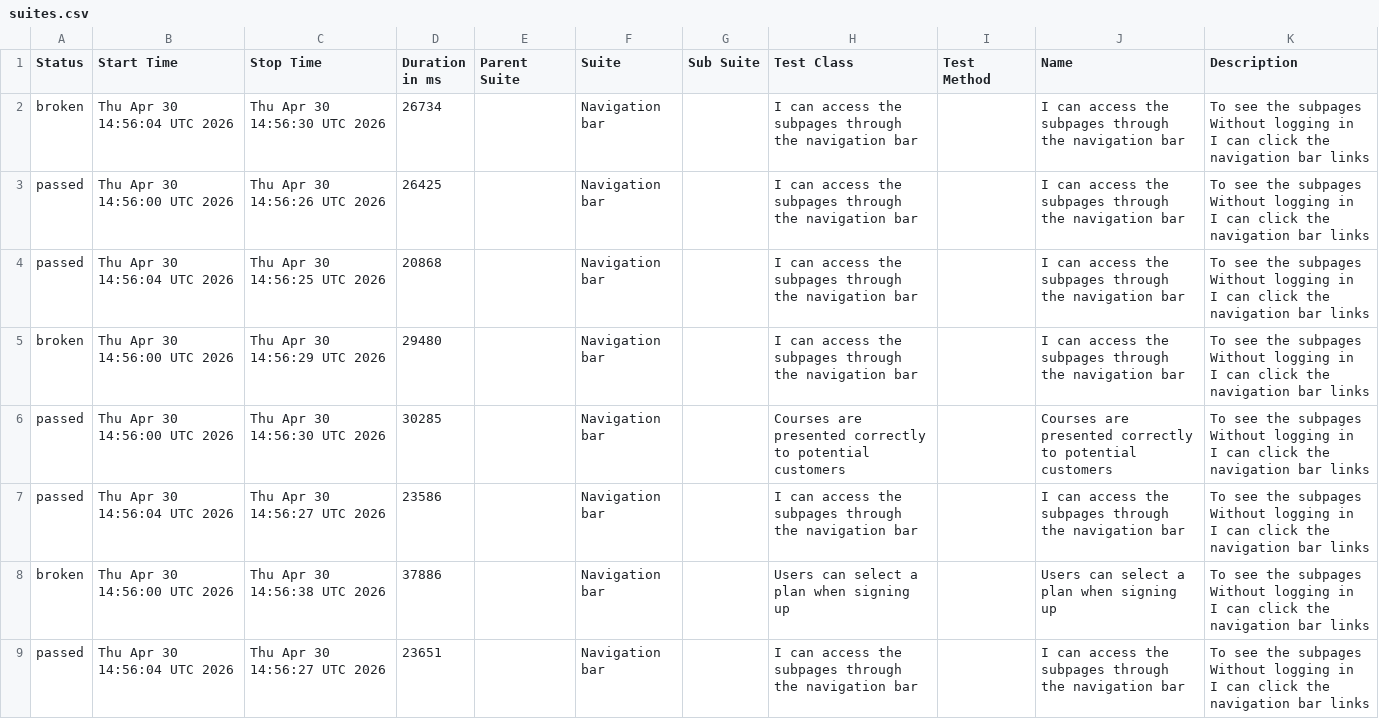
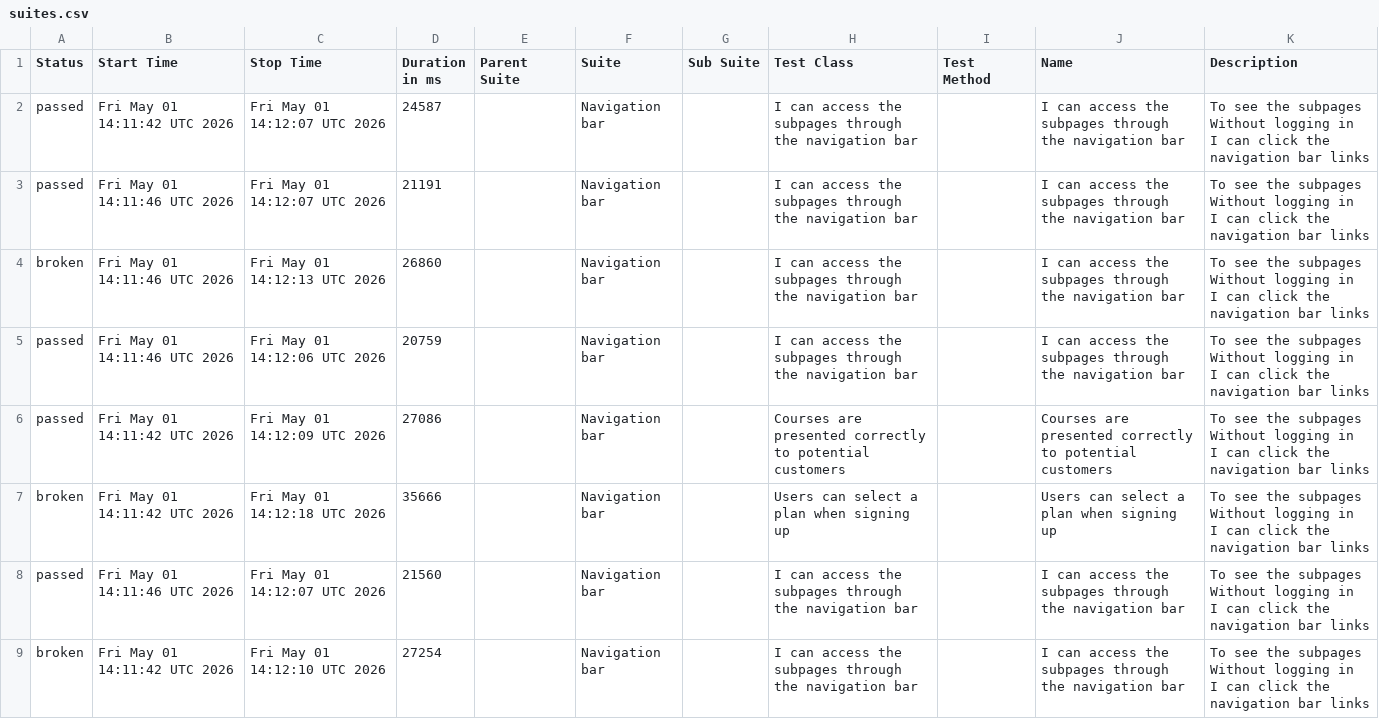
Before and after one commit to ingmarcela27/ci-reporting-building-block, a CSV file: allureReport/data/suites.csv, drawn as a sheet.

```diff
--- a/allureReport/data/suites.csv
+++ b/allureReport/data/suites.csv
@@ -1,25 +1,25 @@
 "Status","Start Time","Stop Time","Duration in ms","Parent Suite","Suite","Sub Suite","Test Class","Test Method","Name","Description"
-"broken","Thu Apr 30 14:56:04 UTC 2026","Thu Apr 30 14:56:30 UTC 2026","26734","","Navigation bar","","I can access the subpages through the navigation bar","","I can access the subpages through the navigation bar","  To see the subpages
-  Without logging in
-  I can click the navigation bar links"
-"passed","Thu Apr 30 14:56:00 UTC 2026","Thu Apr 30 14:56:26 UTC 2026","26425","","Navigation bar","","I can access the subpages through the navigation bar","","I can access the subpages through the navigation bar","  To see the subpages
-  Without logging in
-  I can click the navigation bar links"
-"passed","Thu Apr 30 14:56:04 UTC 2026","Thu Apr 30 14:56:25 UTC 2026","20868","","Navigation bar","","I can access the subpages through the navigation bar","","I can access the subpages through the navigation bar","  To see the subpages
-  Without logging in
-  I can click the navigation bar links"
-"broken","Thu Apr 30 14:56:00 UTC 2026","Thu Apr 30 14:56:29 UTC 2026","29480","","Navigation bar","","I can access the subpages through the navigation bar","","I can access the subpages through the navigation bar","  To see the subpages
-  Without logging in
-  I can click the navigation bar links"
-"passed","Thu Apr 30 14:56:00 UTC 2026","Thu Apr 30 14:56:30 UTC 2026","30285","","Navigation bar","","Courses are presented correctly to potential customers","","Courses are presented correctly to potential customers","  To see the subpages
-  Without logging in
-  I can click the navigation bar links"
-"passed","Thu Apr 30 14:56:04 UTC 2026","Thu Apr 30 14:56:27 UTC 2026","23586","","Navigation bar","","I can access the subpages through the navigation bar","","I can access the subpages through the navigation bar","  To see the subpages
-  Without logging in
-  I can click the navigation bar links"
-"broken","Thu Apr 30 14:56:00 UTC 2026","Thu Apr 30 14:56:38 UTC 2026","37886","","Navigation bar","","Users can select a plan when signing up","","Users can select a plan when signing up","  To see the subpages
-  Without logging in
-  I can click the navigation bar links"
-"passed","Thu Apr 30 14:56:04 UTC 2026","Thu Apr 30 14:56:27 UTC 2026","23651","","Navigation bar","","I can access the subpages through the navigation bar","","I can access the subpages through the navigation bar","  To see the subpages
-  Without logging in
-  I can click the navigation bar links"
+"passed","Fri May 01 14:11:42 UTC 2026","Fri May 01 14:12:07 UTC 2026","24587","","Navigation bar","","I can access the subpages through the navigation bar","","I can access the subpages through the navigation bar","  To see the subpages
+  Without logging in
+  I can click the navigation bar links"
+"passed","Fri May 01 14:11:46 UTC 2026","Fri May 01 14:12:07 UTC 2026","21191","","Navigation bar","","I can access the subpages through the navigation bar","","I can access the subpages through the navigation bar","  To see the subpages
+  Without logging in
+  I can click the navigation bar links"
+"broken","Fri May 01 14:11:46 UTC 2026","Fri May 01 14:12:13 UTC 2026","26860","","Navigation bar","","I can access the subpages through the navigation bar","","I can access the subpages through the navigation bar","  To see the subpages
+  Without logging in
+  I can click the navigation bar links"
+"passed","Fri May 01 14:11:46 UTC 2026","Fri May 01 14:12:06 UTC 2026","20759","","Navigation bar","","I can access the subpages through the navigation bar","","I can access the subpages through the navigation bar","  To see the subpages
+  Without logging in
+  I can click the navigation bar links"
+"passed","Fri May 01 14:11:42 UTC 2026","Fri May 01 14:12:09 UTC 2026","27086","","Navigation bar","","Courses are presented correctly to potential customers","","Courses are presented correctly to potential customers","  To see the subpages
+  Without logging in
+  I can click the navigation bar links"
+"broken","Fri May 01 14:11:42 UTC 2026","Fri May 01 14:12:18 UTC 2026","35666","","Navigation bar","","Users can select a plan when signing up","","Users can select a plan when signing up","  To see the subpages
+  Without logging in
+  I can click the navigation bar links"
+"passed","Fri May 01 14:11:46 UTC 2026","Fri May 01 14:12:07 UTC 2026","21560","","Navigation bar","","I can access the subpages through the navigation bar","","I can access the subpages through the navigation bar","  To see the subpages
+  Without logging in
+  I can click the navigation bar links"
+"broken","Fri May 01 14:11:42 UTC 2026","Fri May 01 14:12:10 UTC 2026","27254","","Navigation bar","","I can access the subpages through the navigation bar","","I can access the subpages through the navigation bar","  To see the subpages
+  Without logging in
+  I can click the navigation bar links"
```
Also changed, not shown: 43 other files.
